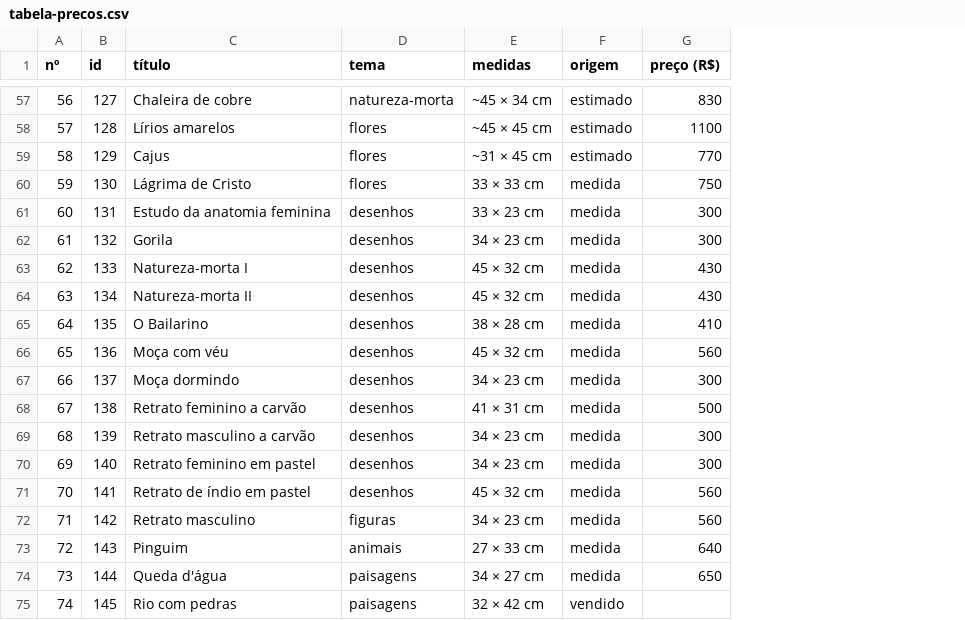
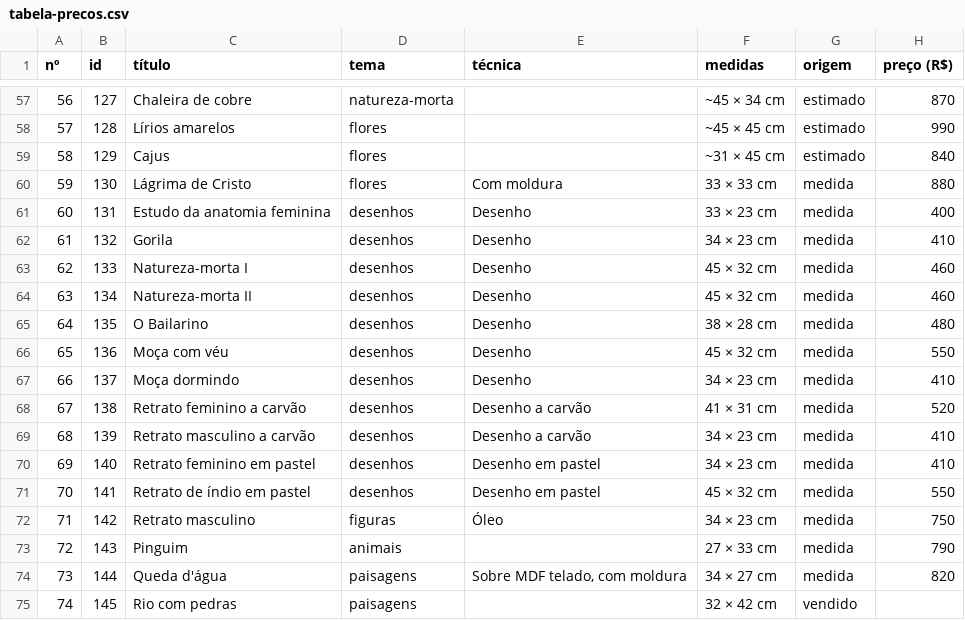
Before and after one commit to ivanapelegrini/ivanapelegrini.github.io, a CSV file: ferramentas/tabela-precos.csv, drawn as a sheet; only a part is shown, gaps mark what is left out; addresses are those after the commit; the diff covers the shown part only; the diff names each change by its address in the sheet, - before the commit and + after, or states it on an @@ line.

```diff
--- a/ferramentas/tabela-precos.csv
+++ b/ferramentas/tabela-precos.csv
+column E (técnica), rows 60-74: Com moldura | Desenho | Desenho | Desenho | Desenho | Desenho | Desenho | Desenho | Desenho a carvão | Desenho a carvão | Desenho em pastel | Desenho em pastel | Óleo |  | Sobre MDF telado, com moldura
-H57 (preço (R$)): 830
+H57 (preço (R$)): 870
-H58 (preço (R$)): 1100
+H58 (preço (R$)): 990
-H59 (preço (R$)): 770
+H59 (preço (R$)): 840
-H60 (preço (R$)): 750
+H60 (preço (R$)): 880
-H61 (preço (R$)): 300
+H61 (preço (R$)): 400
-H62 (preço (R$)): 300
+H62 (preço (R$)): 410
-H63:H64 (preço (R$)): 430
+H63:H64 (preço (R$)): 460
-H65 (preço (R$)): 410
+H65 (preço (R$)): 480
-H66 (preço (R$)): 560
+H66 (preço (R$)): 550
-H67 (preço (R$)): 300
+H67 (preço (R$)): 410
-H68 (preço (R$)): 500
+H68 (preço (R$)): 520
-H69:H70 (preço (R$)): 300
+H69:H70 (preço (R$)): 410
-H71 (preço (R$)): 560
+H71 (preço (R$)): 550
-H72 (preço (R$)): 560
+H72 (preço (R$)): 750
-H73 (preço (R$)): 640
+H73 (preço (R$)): 790
-H74 (preço (R$)): 650
+H74 (preço (R$)): 820
```
Also changed, not shown: 48 edited cells elsewhere in this file, 5 other files.
